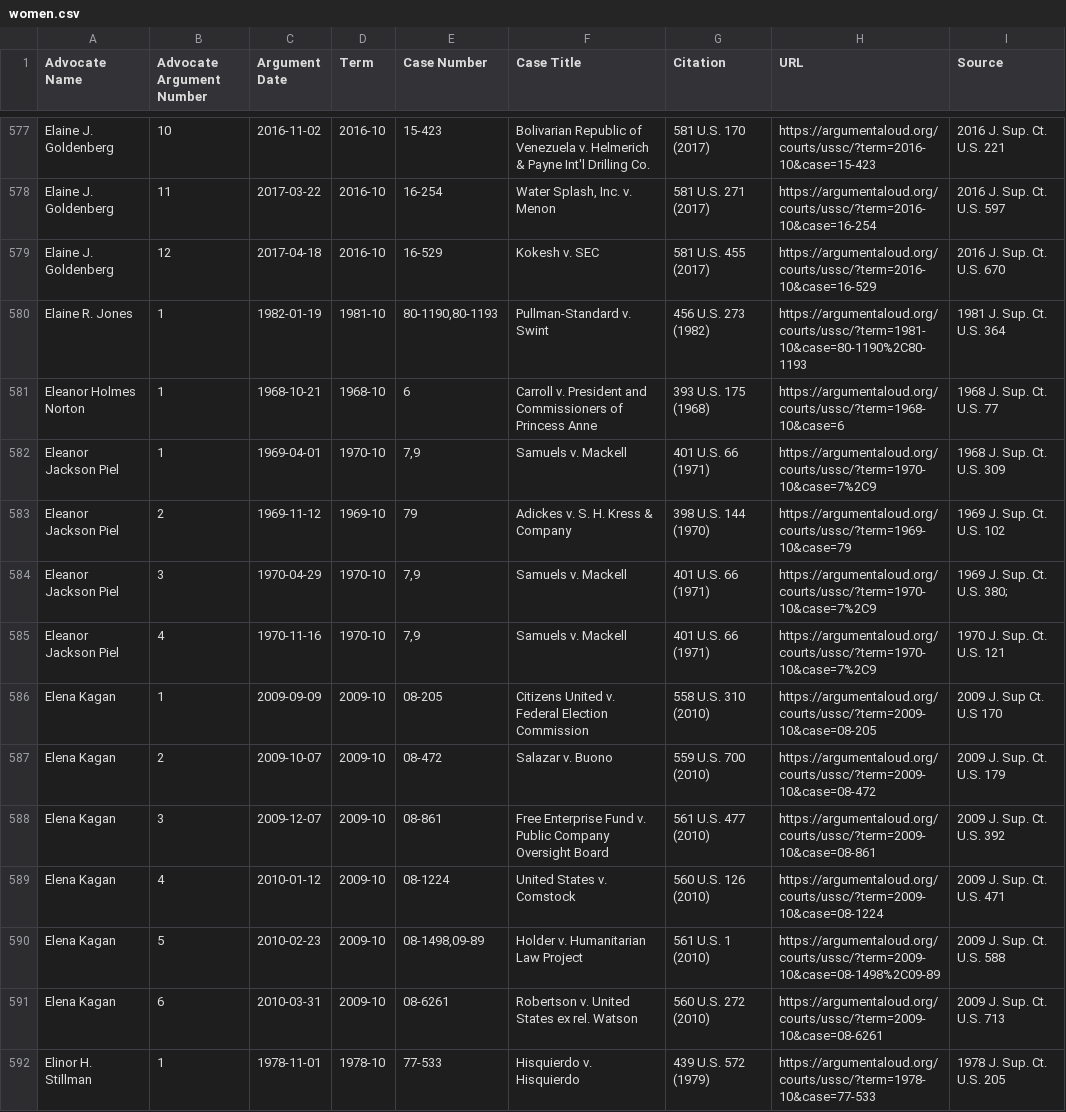
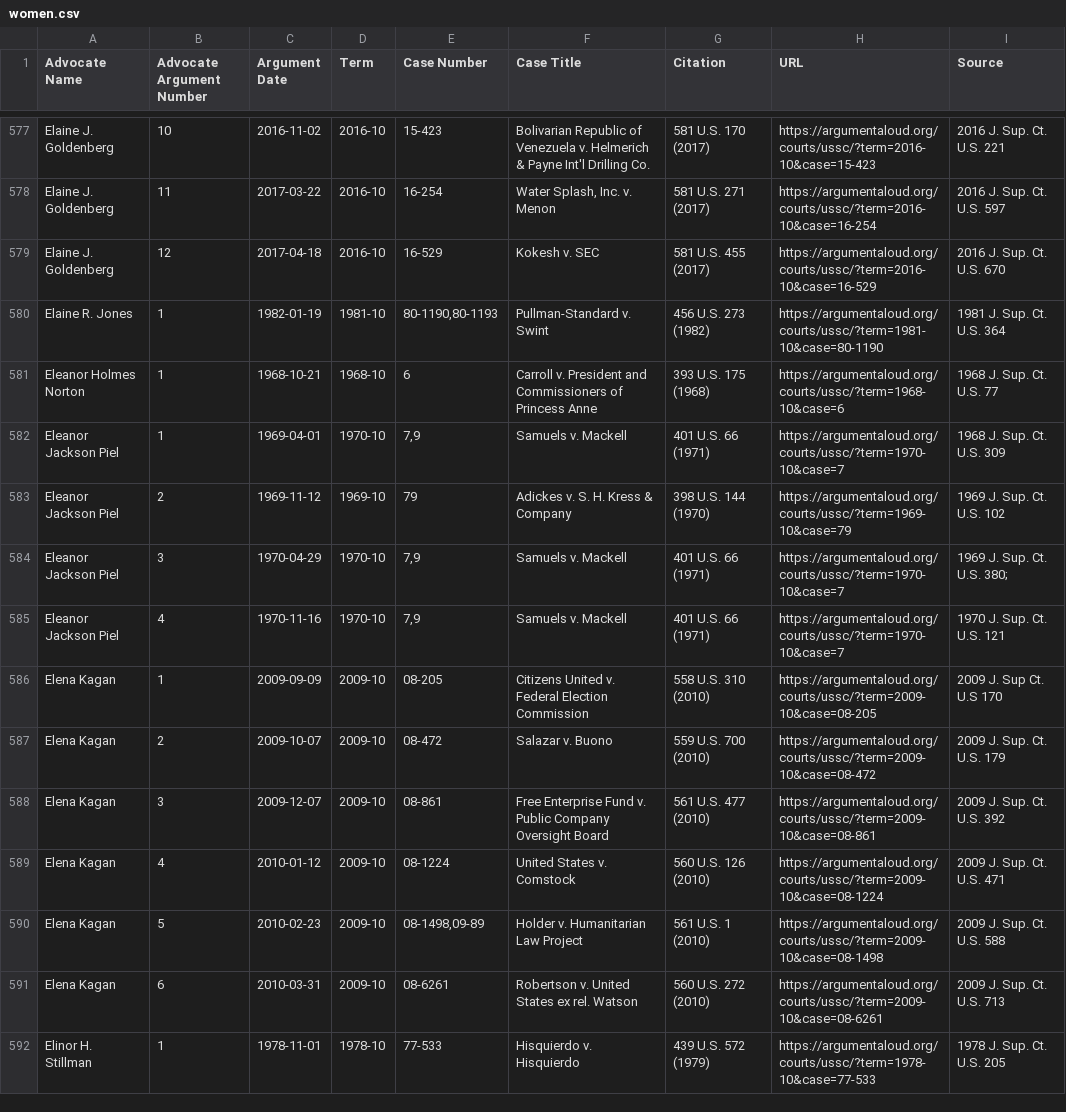
Before and after one commit to jeffpar/argument-aloud, a CSV file: data/ussc/women.csv, drawn as a sheet; only a part is shown, gaps mark what is left out; the diff covers the shown part only.

Commit message:
Updated women.csv

```diff
--- a/data/ussc/women.csv
+++ b/data/ussc/women.csv
@@ -579,8 +579,8 @@
 "Elaine J. Goldenberg",12,"2017-04-18","2016-10","16-529","Kokesh v. SEC","581 U.S. 455 (2017)","https://argumentaloud.org/courts/ussc/?term=2016-10&case=16-529","2016 J. Sup. Ct. U.S. 670"
-"Elaine R. Jones",1,"1982-01-19","1981-10","80-1190,80-1193","Pullman-Standard v. Swint","456 U.S. 273 (1982)","https://argumentaloud.org/courts/ussc/?term=1981-10&case=80-1190%2C80-1193","1981 J. Sup. Ct. U.S. 364"
+"Elaine R. Jones",1,"1982-01-19","1981-10","80-1190,80-1193","Pullman-Standard v. Swint","456 U.S. 273 (1982)","https://argumentaloud.org/courts/ussc/?term=1981-10&case=80-1190","1981 J. Sup. Ct. U.S. 364"
 "Eleanor Holmes Norton",1,"1968-10-21","1968-10","6","Carroll v. President and Commissioners of Princess Anne","393 U.S. 175 (1968)","https://argumentaloud.org/courts/ussc/?term=1968-10&case=6","1968 J. Sup. Ct. U.S. 77"
-"Eleanor Jackson Piel",1,"1969-04-01","1970-10","7,9","Samuels v. Mackell","401 U.S. 66 (1971)","https://argumentaloud.org/courts/ussc/?term=1970-10&case=7%2C9","1968 J. Sup. Ct. U.S. 309"
+"Eleanor Jackson Piel",1,"1969-04-01","1970-10","7,9","Samuels v. Mackell","401 U.S. 66 (1971)","https://argumentaloud.org/courts/ussc/?term=1970-10&case=7","1968 J. Sup. Ct. U.S. 309"
 "Eleanor Jackson Piel",2,"1969-11-12","1969-10","79","Adickes v. S. H. Kress & Company","398 U.S. 144 (1970)","https://argumentaloud.org/courts/ussc/?term=1969-10&case=79","1969 J. Sup. Ct. U.S. 102"
-"Eleanor Jackson Piel",3,"1970-04-29","1970-10","7,9","Samuels v. Mackell","401 U.S. 66 (1971)","https://argumentaloud.org/courts/ussc/?term=1970-10&case=7%2C9","1969 J. Sup. Ct. U.S. 380;"
-"Eleanor Jackson Piel",4,"1970-11-16","1970-10","7,9","Samuels v. Mackell","401 U.S. 66 (1971)","https://argumentaloud.org/courts/ussc/?term=1970-10&case=7%2C9","1970 J. Sup. Ct. U.S. 121"
+"Eleanor Jackson Piel",3,"1970-04-29","1970-10","7,9","Samuels v. Mackell","401 U.S. 66 (1971)","https://argumentaloud.org/courts/ussc/?term=1970-10&case=7","1969 J. Sup. Ct. U.S. 380;"
+"Eleanor Jackson Piel",4,"1970-11-16","1970-10","7,9","Samuels v. Mackell","401 U.S. 66 (1971)","https://argumentaloud.org/courts/ussc/?term=1970-10&case=7","1970 J. Sup. Ct. U.S. 121"
 "Elena Kagan",1,"2009-09-09","2009-10","08-205","Citizens United v. Federal Election Commission","558 U.S. 310 (2010)","https://argumentaloud.org/courts/ussc/?term=2009-10&case=08-205","2009 J. Sup Ct. U.S 170"
@@ -589,3 +589,3 @@
 "Elena Kagan",4,"2010-01-12","2009-10","08-1224","United States v. Comstock","560 U.S. 126 (2010)","https://argumentaloud.org/courts/ussc/?term=2009-10&case=08-1224","2009 J. Sup. Ct. U.S. 471"
-"Elena Kagan",5,"2010-02-23","2009-10","08-1498,09-89","Holder v. Humanitarian Law Project","561 U.S. 1 (2010)","https://argumentaloud.org/courts/ussc/?term=2009-10&case=08-1498%2C09-89","2009 J. Sup. Ct. U.S. 588"
+"Elena Kagan",5,"2010-02-23","2009-10","08-1498,09-89","Holder v. Humanitarian Law Project","561 U.S. 1 (2010)","https://argumentaloud.org/courts/ussc/?term=2009-10&case=08-1498","2009 J. Sup. Ct. U.S. 588"
 "Elena Kagan",6,"2010-03-31","2009-10","08-6261","Robertson v. United States ex rel. Watson","560 U.S. 272 (2010)","https://argumentaloud.org/courts/ussc/?term=2009-10&case=08-6261","2009 J. Sup. Ct. U.S. 713"
```
Also changed, not shown: 174 edited cells elsewhere in this file, 5 other files.
